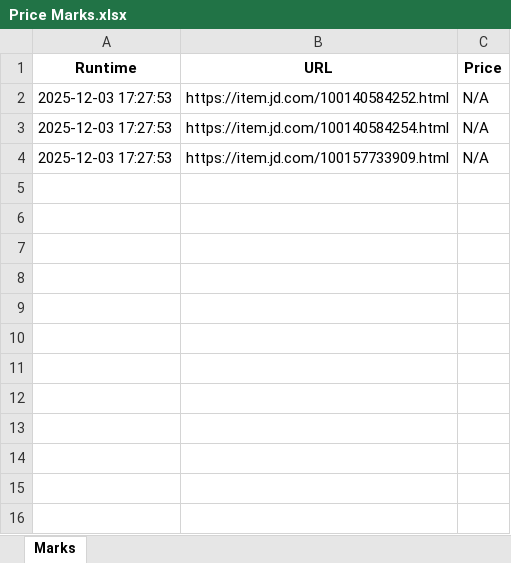
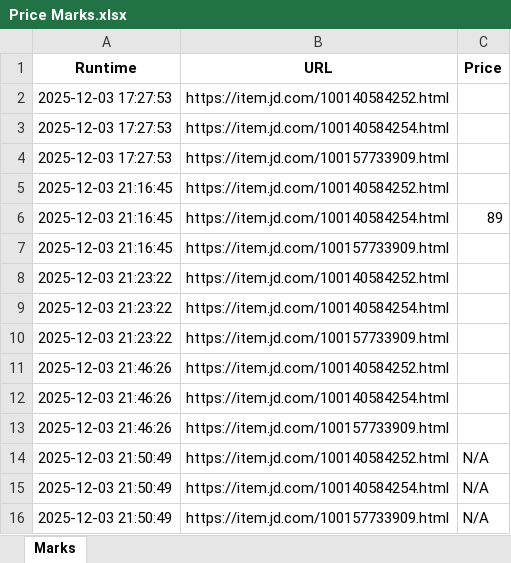
Before and after one commit to GordonWang1878/JD-Crawler, an Excel workbook: Price Marks.xlsx, sheet Marks, drawn as a sheet; values as stored, in another font and other column widths than the file's, no borders; the diff names each change by its address in the sheet, - before the commit and + after, or states it on an @@ line.

```diff
--- a/Price Marks.xlsx (sheet Marks)
+++ b/Price Marks.xlsx (sheet Marks)
-C2:C4 (Price): N/A
+C2:C4 (Price): (empty)
+row 5: 2025-12-03 21:16:45 | https://item.jd.com/100140584252.html
+row 6: 2025-12-03 21:16:45 | https://item.jd.com/100140584254.html | 89
+row 7: 2025-12-03 21:16:45 | https://item.jd.com/100157733909.html
+row 8: 2025-12-03 21:23:22 | https://item.jd.com/100140584252.html
+row 9: 2025-12-03 21:23:22 | https://item.jd.com/100140584254.html
+row 10: 2025-12-03 21:23:22 | https://item.jd.com/100157733909.html
+row 11: 2025-12-03 21:46:26 | https://item.jd.com/100140584252.html
+row 12: 2025-12-03 21:46:26 | https://item.jd.com/100140584254.html
+row 13: 2025-12-03 21:46:26 | https://item.jd.com/100157733909.html
+row 14: 2025-12-03 21:50:49 | https://item.jd.com/100140584252.html | N/A
+row 15: 2025-12-03 21:50:49 | https://item.jd.com/100140584254.html | N/A
+row 16: 2025-12-03 21:50:49 | https://item.jd.com/100157733909.html | N/A
```
Also changed, not shown: 7 other files.
